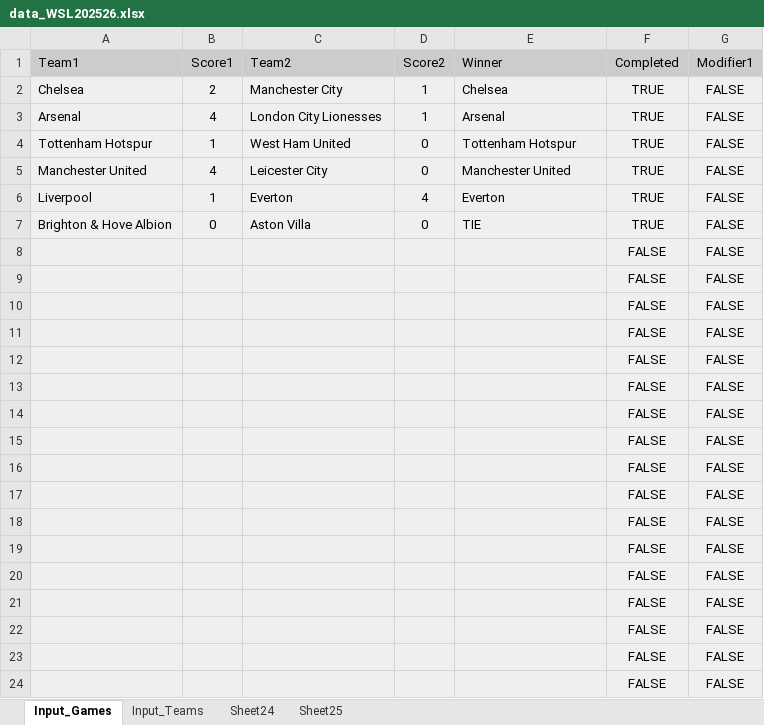
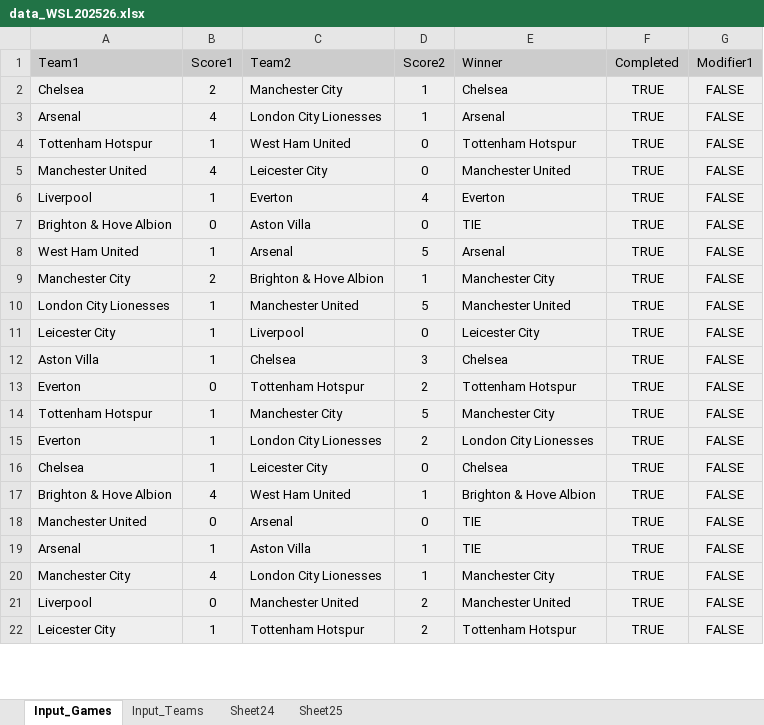
Before and after one commit to VivianBombycilla/gstool2, an Excel workbook: data_WSL202526.xlsx, sheet Input_Games, drawn as a sheet; only a part is shown; values as stored, in another font and other column widths than the file's, no borders; charts and pictures not drawn; removed rows and columns are numbered as before the commit, all else as after; the diff covers the shown part only; the diff names each change by its address in the sheet, - before the commit and + after, or states it on an @@ line.

```diff
--- a/data_WSL202526.xlsx (sheet Input_Games)
+++ b/data_WSL202526.xlsx (sheet Input_Games)
-row 8:  |  |  |  |  | FALSE | FALSE
-row 9:  |  |  |  |  | FALSE | FALSE
-row 10:  |  |  |  |  | FALSE | FALSE
-row 11:  |  |  |  |  | FALSE | FALSE
-row 12:  |  |  |  |  | FALSE | FALSE
-row 13:  |  |  |  |  | FALSE | FALSE
-row 14:  |  |  |  |  | FALSE | FALSE
-row 15:  |  |  |  |  | FALSE | FALSE
-row 16:  |  |  |  |  | FALSE | FALSE
-row 17:  |  |  |  |  | FALSE | FALSE
-row 18:  |  |  |  |  | FALSE | FALSE
-row 19:  |  |  |  |  | FALSE | FALSE
-row 20:  |  |  |  |  | FALSE | FALSE
-row 21:  |  |  |  |  | FALSE | FALSE
-row 22:  |  |  |  |  | FALSE | FALSE
-row 23:  |  |  |  |  | FALSE | FALSE
-row 24:  |  |  |  |  | FALSE | FALSE
+row 8: West Ham United | 1 | Arsenal | 5 | Arsenal | TRUE | FALSE
+row 9: Manchester City | 2 | Brighton & Hove Albion | 1 | Manchester City | TRUE | FALSE
+row 10: London City Lionesses | 1 | Manchester United | 5 | Manchester United | TRUE | FALSE
+row 11: Leicester City | 1 | Liverpool | 0 | Leicester City | TRUE | FALSE
+row 12: Aston Villa | 1 | Chelsea | 3 | Chelsea | TRUE | FALSE
+row 13: Everton | 0 | Tottenham Hotspur | 2 | Tottenham Hotspur | TRUE | FALSE
+row 14: Tottenham Hotspur | 1 | Manchester City | 5 | Manchester City | TRUE | FALSE
+row 15: Everton | 1 | London City Lionesses | 2 | London City Lionesses | TRUE | FALSE
+row 16: Chelsea | 1 | Leicester City | 0 | Chelsea | TRUE | FALSE
+row 17: Brighton & Hove Albion | 4 | West Ham United | 1 | Brighton & Hove Albion | TRUE | FALSE
+row 18: Manchester United | 0 | Arsenal | 0 | TIE | TRUE | FALSE
+row 19: Arsenal | 1 | Aston Villa | 1 | TIE | TRUE | FALSE
+row 20: Manchester City | 4 | London City Lionesses | 1 | Manchester City | TRUE | FALSE
+row 21: Liverpool | 0 | Manchester United | 2 | Manchester United | TRUE | FALSE
+row 22: Leicester City | 1 | Tottenham Hotspur | 2 | Tottenham Hotspur | TRUE | FALSE
```
Also changed, not shown: 2 added rows elsewhere in this sheet, sheet Sheet25, data_NFL2025.xlsx, data_WNBA2025.xlsx, 4 other files.
